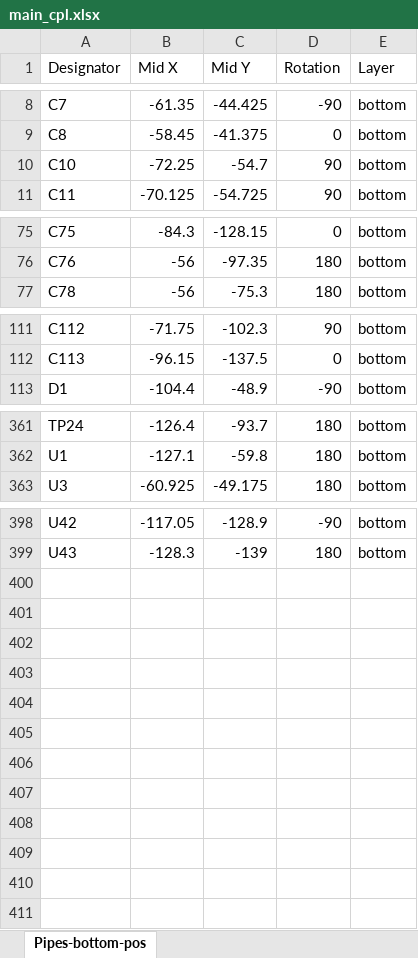
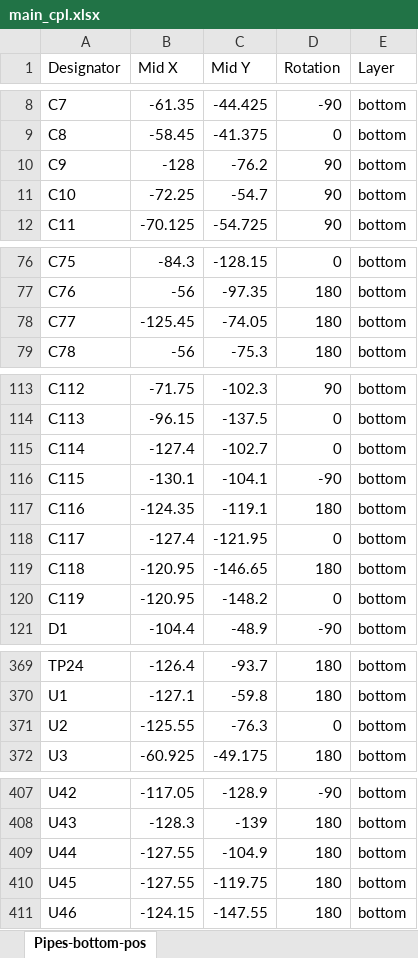
Before and after one commit to shannon-greenlight/twangilizer, an Excel workbook: main/fab/main_cpl.xlsx, sheet Pipes-bottom-pos, drawn as a sheet; only a part is shown, gaps mark what is left out; values as stored, in another font and other column widths than the file's, no borders; table styles not drawn; the diff covers the shown part only; the diff names each change by its address in the sheet, - before the commit and + after, or states it on an @@ line.

```diff
--- a/main/fab/main_cpl.xlsx (sheet Pipes-bottom-pos)
+++ b/main/fab/main_cpl.xlsx (sheet Pipes-bottom-pos)
+row 10: C9 | -128 | -76.2 | 90 | bottom
+row 78: C77 | -125.45 | -74.05 | 180 | bottom
+row 115: C114 | -127.4 | -102.7 | 0 | bottom
+row 116: C115 | -130.1 | -104.1 | -90 | bottom
+row 117: C116 | -124.35 | -119.1 | 180 | bottom
+row 118: C117 | -127.4 | -121.95 | 0 | bottom
+row 119: C118 | -120.95 | -146.65 | 180 | bottom
+row 120: C119 | -120.95 | -148.2 | 0 | bottom
+row 371: U2 | -125.55 | -76.3 | 0 | bottom
+row 409: U44 | -127.55 | -104.9 | 180 | bottom
+row 410: U45 | -127.55 | -119.75 | 180 | bottom
+row 411: U46 | -124.15 | -147.55 | 180 | bottom
```
Also changed, not shown: 3 edited cells elsewhere in this sheet, docs/VCO Pickoff Meas.xlsx, docs/VCO Pickoff Plan.xlsx, 38 other files.
